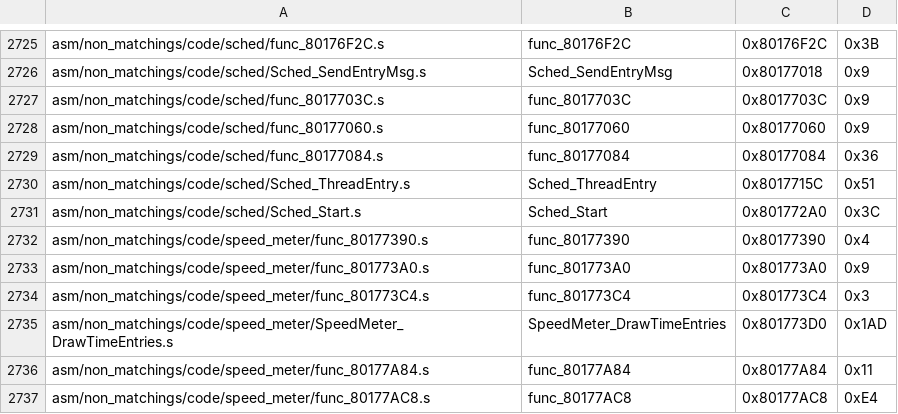
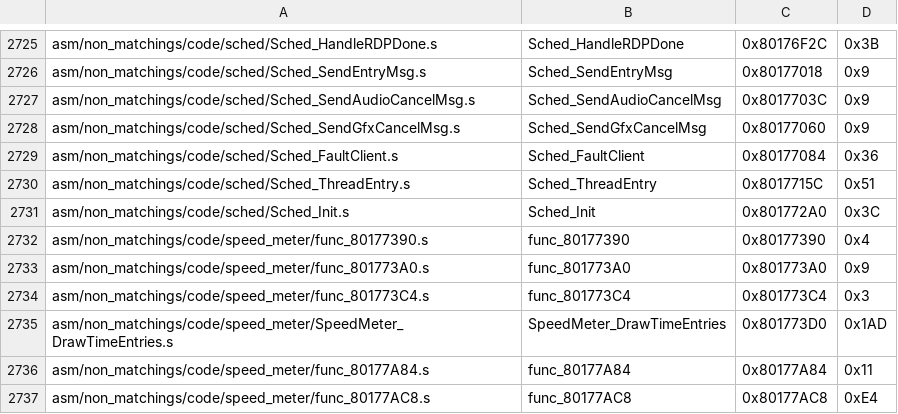
Before and after one commit to swunderly/2ship2harkinian-Android, a CSV file: tools/sizes/code_functions.csv, drawn as a sheet; only a part is shown, gaps mark what is left out; the diff covers the shown part only; the diff names each change by its address in the sheet, - before the commit and + after, or states it on an @@ line.

Commit message:
sched.c OK (#248)
* sched

* Minor fixes

* Format headers in the ultra64 folder, bitshifts in defines

* Fix PI_STATUS_ERROR

* Update variables

```diff
--- a/tools/sizes/code_functions.csv
+++ b/tools/sizes/code_functions.csv
-A2725: asm/non_matchings/code/sched/func_80176F2C.s
+A2725: asm/non_matchings/code/sched/Sched_HandleRDPDone.s
-B2725: func_80176F2C
+B2725: Sched_HandleRDPDone
-A2727: asm/non_matchings/code/sched/func_8017703C.s
+A2727: asm/non_matchings/code/sched/Sched_SendAudioCancelMsg.s
-B2727: func_8017703C
+B2727: Sched_SendAudioCancelMsg
-A2728: asm/non_matchings/code/sched/func_80177060.s
+A2728: asm/non_matchings/code/sched/Sched_SendGfxCancelMsg.s
-B2728: func_80177060
+B2728: Sched_SendGfxCancelMsg
-A2729: asm/non_matchings/code/sched/func_80177084.s
+A2729: asm/non_matchings/code/sched/Sched_FaultClient.s
-B2729: func_80177084
+B2729: Sched_FaultClient
-A2731: asm/non_matchings/code/sched/Sched_Start.s
+A2731: asm/non_matchings/code/sched/Sched_Init.s
-B2731: Sched_Start
+B2731: Sched_Init
```
Also changed, not shown: 32 edited cells elsewhere in this file, 25 other files.
